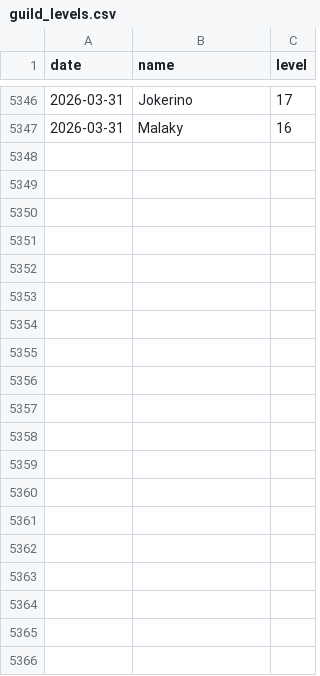
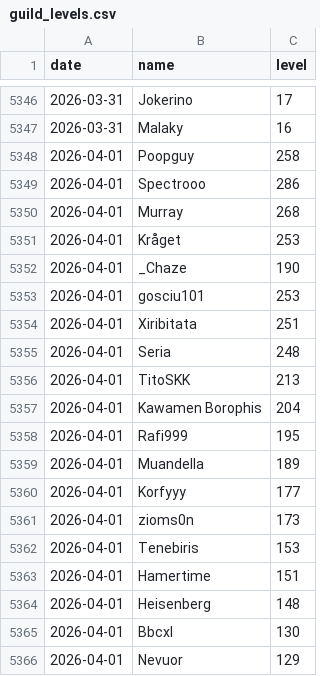
Before and after one commit to SimonSehested/sf-guild-tracker, a CSV file: data/guild_levels.csv, drawn as a sheet; only a part is shown, gaps mark what is left out; the diff covers the shown part only; the diff names each change by its address in the sheet, - before the commit and + after, or states it on an @@ line.

```diff
--- a/data/guild_levels.csv
+++ b/data/guild_levels.csv
+row 5348: 2026-04-01 | Poopguy | 258
+row 5349: 2026-04-01 | Spectrooo | 286
+row 5350: 2026-04-01 | Murray | 268
+row 5351: 2026-04-01 | Kråget | 253
+row 5352: 2026-04-01 | _Chaze | 190
+row 5353: 2026-04-01 | gosciu101 | 253
+row 5354: 2026-04-01 | Xiribitata | 251
+row 5355: 2026-04-01 | Seria | 248
+row 5356: 2026-04-01 | TitoSKK | 213
+row 5357: 2026-04-01 | Kawamen Borophis | 204
+row 5358: 2026-04-01 | Rafi999 | 195
+row 5359: 2026-04-01 | Muandella | 189
+row 5360: 2026-04-01 | Korfyyy | 177
+row 5361: 2026-04-01 | zioms0n | 173
+row 5362: 2026-04-01 | Tenebiris | 153
+row 5363: 2026-04-01 | Hamertime | 151
+row 5364: 2026-04-01 | Heisenberg | 148
+row 5365: 2026-04-01 | Bbcxl | 130
+row 5366: 2026-04-01 | Nevuor | 129
```
Also changed, not shown: 25 added rows elsewhere in this file.
